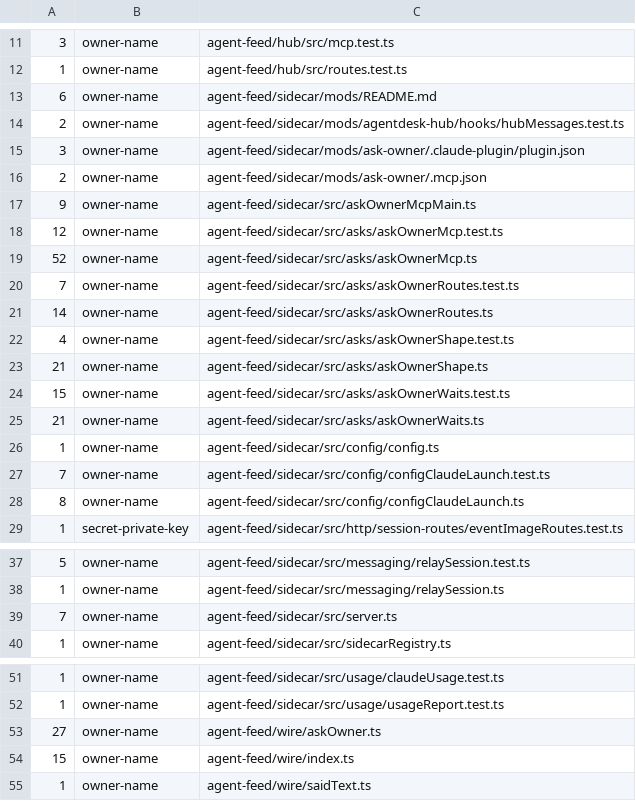
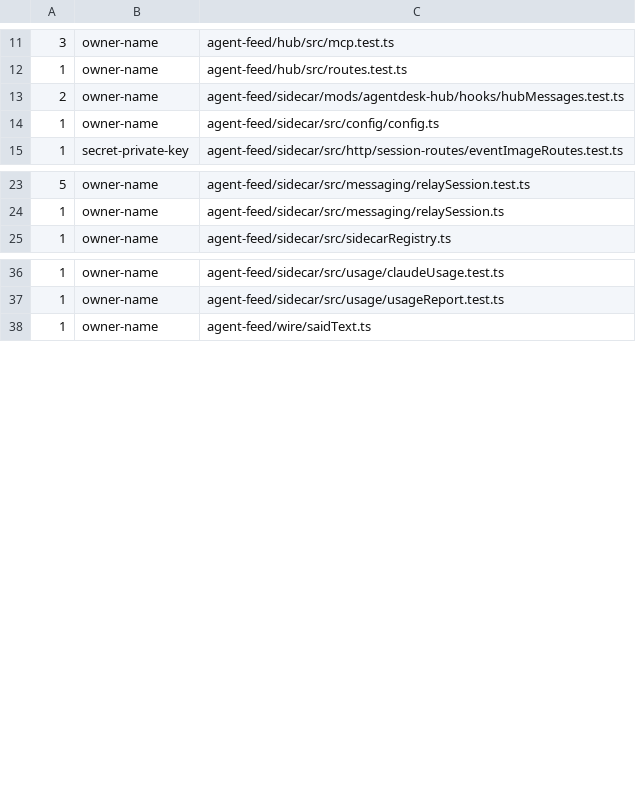
Before and after one commit to nabinpkl/coding-agents-desk, a TSV file: tools/public-scan/baseline.tsv, drawn as a sheet; only a part is shown, gaps mark what is left out; the diff covers the shown part only; the diff names each change by its address in the sheet, - before the commit and + after, or states it on an @@ line.

Commit message:
refactor(asks): ask_owner becomes ask_owner
The question tool, its mod, its wire types and the panel card named the
owner. The repository is being prepared for publishing, where the person
answering is whoever runs it, so the tool is ask_owner (mod ask-owner,
symbols AskOwner*) and its prompt and results say "the owner".

The sidecar's /asks routes and their shapes are unchanged, so a session
already running keeps its old ask_owner tool and still reaches the
panel; it gets the new name when it is next launched or resumed.

```diff
--- a/tools/public-scan/baseline.tsv
+++ b/tools/public-scan/baseline.tsv
-row 13: 6 | owner-name | agent-feed/sidecar/mods/README.md
-row 15: 3 | owner-name | agent-feed/sidecar/mods/ask-owner/.claude-plugin/plugin.json
-row 16: 2 | owner-name | agent-feed/sidecar/mods/ask-owner/.mcp.json
-row 17: 9 | owner-name | agent-feed/sidecar/src/askOwnerMcpMain.ts
-row 18: 12 | owner-name | agent-feed/sidecar/src/asks/askOwnerMcp.test.ts
-row 19: 52 | owner-name | agent-feed/sidecar/src/asks/askOwnerMcp.ts
-row 20: 7 | owner-name | agent-feed/sidecar/src/asks/askOwnerRoutes.test.ts
-row 21: 14 | owner-name | agent-feed/sidecar/src/asks/askOwnerRoutes.ts
-row 22: 4 | owner-name | agent-feed/sidecar/src/asks/askOwnerShape.test.ts
-row 23: 21 | owner-name | agent-feed/sidecar/src/asks/askOwnerShape.ts
-row 24: 15 | owner-name | agent-feed/sidecar/src/asks/askOwnerWaits.test.ts
-row 25: 21 | owner-name | agent-feed/sidecar/src/asks/askOwnerWaits.ts
-row 27: 7 | owner-name | agent-feed/sidecar/src/config/configClaudeLaunch.test.ts
-row 28: 8 | owner-name | agent-feed/sidecar/src/config/configClaudeLaunch.ts
-row 39: 7 | owner-name | agent-feed/sidecar/src/server.ts
-row 53: 27 | owner-name | agent-feed/wire/askOwner.ts
-row 54: 15 | owner-name | agent-feed/wire/index.ts
```
Also changed, not shown: 11 removed rows elsewhere in this file, 3 other files.
